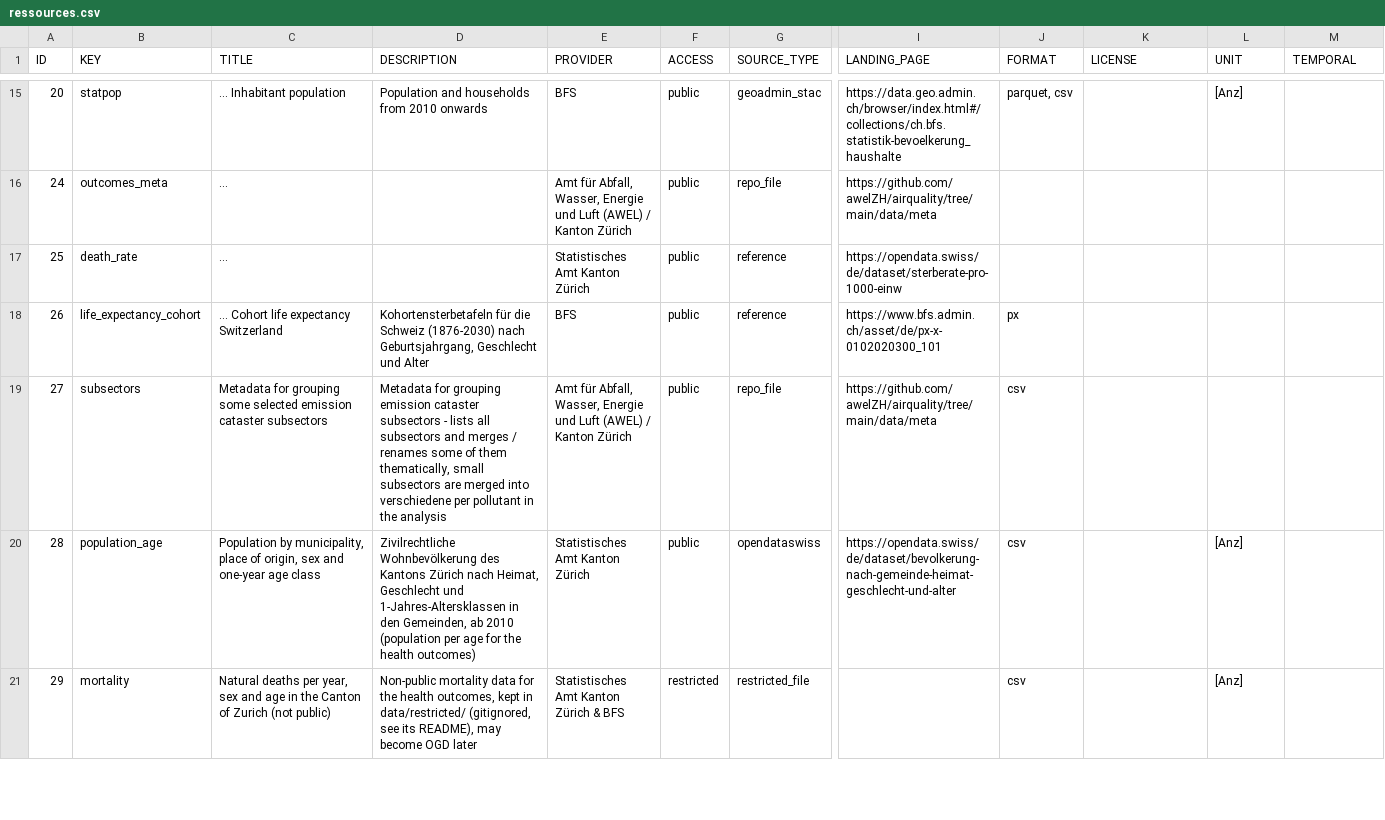
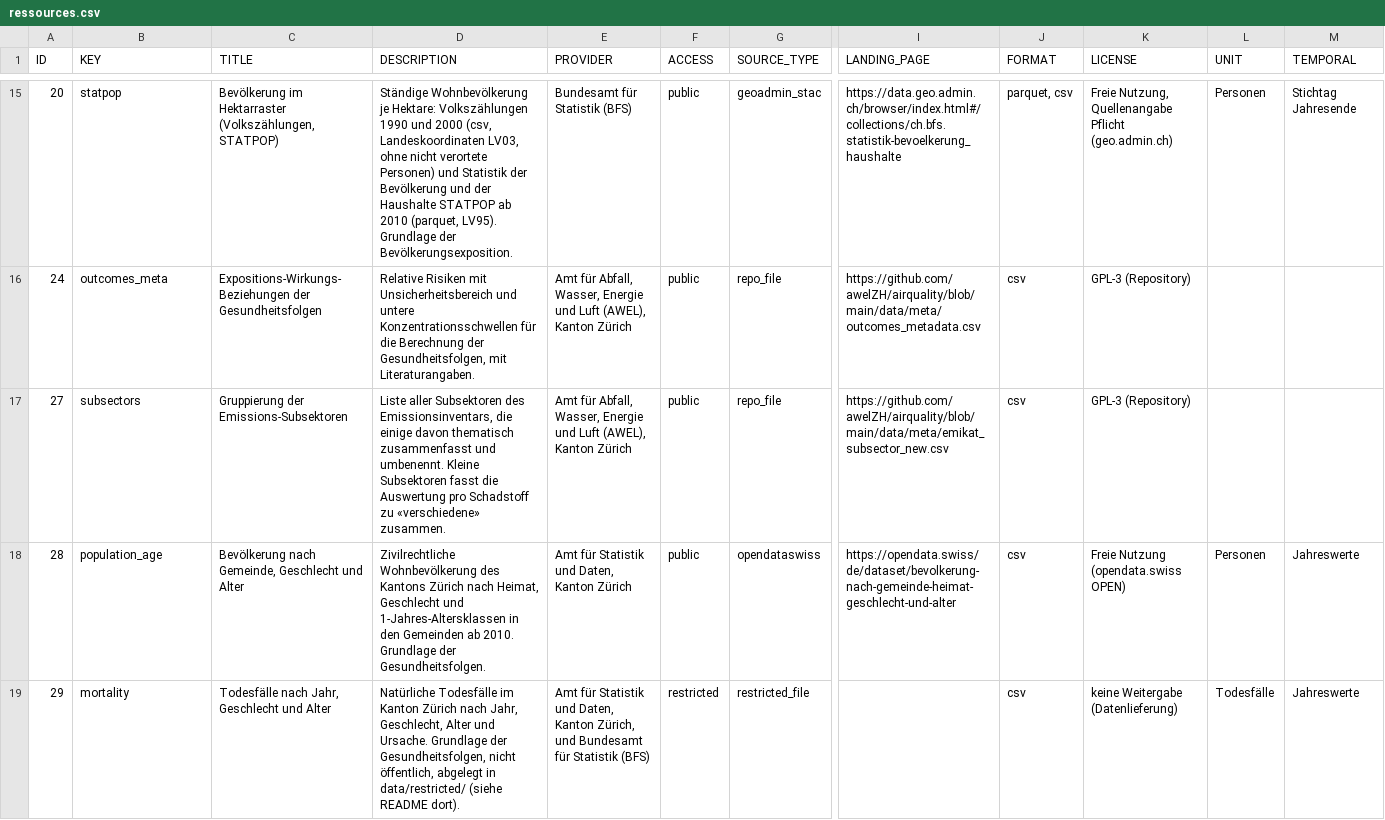
Before and after one commit to awelZH/airquality, a CSV file: data/meta/ressources.csv, drawn as a sheet; only a part is shown, gaps mark what is left out; removed rows and columns are numbered as before the commit, all else as after; rows hold the shown columns only; the diff covers the shown part only; the diff names each change by its address in the sheet, - before the commit and + after, or states it on an @@ line.

```diff
--- a/data/meta/ressources.csv
+++ b/data/meta/ressources.csv
-C15 (TITLE): … Inhabitant population
+C15 (TITLE): Bevölkerung im Hektarraster (Volkszählungen, STATPOP)
-D15 (DESCRIPTION): Population and households from 2010 onwards
+D15 (DESCRIPTION): Ständige Wohnbevölkerung je Hektare: Volkszählungen 1990 und 2000 (csv, Landeskoordinaten LV03, ohne nicht verortete Personen) und Statistik der Bevölkerung und der Haushalte STATPOP ab 2010 (parquet, LV95). Grundlage der Bevölkerungsexposition.
-E15 (PROVIDER): BFS
+E15 (PROVIDER): Bundesamt für Statistik (BFS)
-K15 (LICENSE): (empty)
+K15 (LICENSE): Freie Nutzung, Quellenangabe Pflicht (geo.admin.ch)
-L15 (UNIT): [Anz]
+L15 (UNIT): Personen
-M15 (TEMPORAL): (empty)
+M15 (TEMPORAL): Stichtag Jahresende
-C16 (TITLE): …
+C16 (TITLE): Expositions-Wirkungs-Beziehungen der Gesundheitsfolgen
-D16 (DESCRIPTION): (empty)
+D16 (DESCRIPTION): Relative Risiken mit Unsicherheitsbereich und untere Konzentrationsschwellen für die Berechnung der Gesundheitsfolgen, mit Literaturangaben.
-E16 (PROVIDER): …und Luft (AWEL) / Kanton Zürich
+E16 (PROVIDER): …und Luft (AWEL), Kanton Zürich
-I16 (LANDING_PAGE): https://github.com/awelZH/airquality/tree/main/data/meta
+I16 (LANDING_PAGE): https://github.com/awelZH/airquality/blob/main/data/meta/outcomes_metadata.csv
-J16 (FORMAT): (empty)
+J16 (FORMAT): csv
-K16 (LICENSE): (empty)
+K16 (LICENSE): GPL-3 (Repository)
-row 17: 25 | death_rate | … |  | Statistisches Amt Kanton Zürich | public | reference | https://opendata.swiss/de/dataset/sterberate-pro-1000-einw
-row 18: 26 | life_expectancy_cohort | … Cohort life expectancy Switzerland | Kohortensterbetafeln für die Schweiz (1876-2030) nach Geburtsjahrgang, Geschlecht und Alter | BFS | public | reference | https://www.bfs.admin.ch/asset/de/px-x-0102020300_101 | px
-C17 (TITLE): Metadata for grouping some selected emission cataster subsectors
+C17 (TITLE): Gruppierung der Emissions-Subsektoren
-D17 (DESCRIPTION): Metadata for grouping emission cataster subsectors - lists all subsectors and merges / renames some of them thematically, small subsectors are merged into verschiedene per pollutant in the analysis
+D17 (DESCRIPTION): Liste aller Subsektoren des Emissionsinventars, die einige davon thematisch zusammenfasst und umbenennt. Kleine Subsektoren fasst die Auswertung pro Schadstoff zu «verschiedene» zusammen.
-E17 (PROVIDER): …und Luft (AWEL) / Kanton Zürich
+E17 (PROVIDER): …und Luft (AWEL), Kanton Zürich
-I17 (LANDING_PAGE): https://github.com/awelZH/airquality/tree/main/data/meta
+I17 (LANDING_PAGE): https://github.com/awelZH/airquality/blob/main/data/meta/emikat_subsector_new.csv
-K17 (LICENSE): (empty)
+K17 (LICENSE): GPL-3 (Repository)
-C18 (TITLE): Population by municipality, place of origin, sex and one-year age class
+C18 (TITLE): Bevölkerung nach Gemeinde, Geschlecht und Alter
-D18 (DESCRIPTION): …in den Gemeinden, ab 2010 (population per age for the health outcomes)
+D18 (DESCRIPTION): …in den Gemeinden ab 2010. Grundlage der Gesundheitsfolgen.
-E18 (PROVIDER): Statistisches Amt Kanton Zürich
+E18 (PROVIDER): Amt für Statistik und Daten, Kanton Zürich
-K18 (LICENSE): (empty)
+K18 (LICENSE): Freie Nutzung (opendata.swiss OPEN)
-L18 (UNIT): [Anz]
+L18 (UNIT): Personen
-M18:M19 (TEMPORAL): (empty)
+M18:M19 (TEMPORAL): Jahreswerte
-C19 (TITLE): Natural deaths per year, sex and age in the Canton of Zurich (not public)
+C19 (TITLE): Todesfälle nach Jahr, Geschlecht und Alter
-D19 (DESCRIPTION): Non-public mortality data for the health outcomes, kept in data/restricted/ (gitignored, see its README), may become OGD later
+D19 (DESCRIPTION): Natürliche Todesfälle im Kanton Zürich nach Jahr, Geschlecht, Alter und Ursache. Grundlage der Gesundheitsfolgen, nicht öffentlich, abgelegt in data/restricted/ (siehe README dort).
-E19 (PROVIDER): Statistisches Amt Kanton Zürich & BFS
+E19 (PROVIDER): Amt für Statistik und Daten, Kanton Zürich, und Bundesamt für Statistik (BFS)
-K19 (LICENSE): (empty)
+K19 (LICENSE): keine Weitergabe (Datenlieferung)
-L19 (UNIT): [Anz]
+L19 (UNIT): Todesfälle
```
Also changed, not shown: 93 edited cells elsewhere in this file, data/log/sources_inventory.csv, 20 other files.
